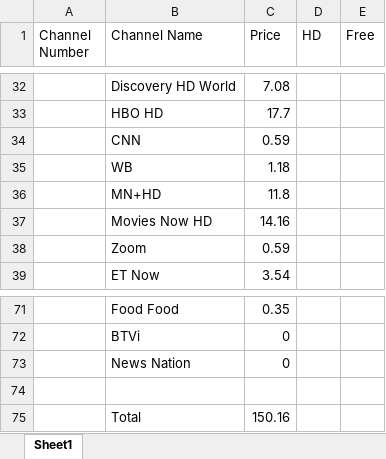
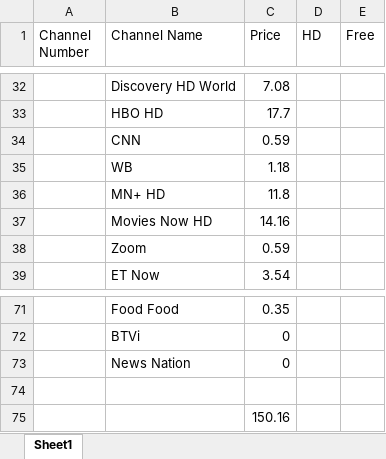
Before and after one commit to addiegupta/TataSkyChannelSelectionBot, an Excel workbook: Tata Sky Channels List.xlsx, sheet Sheet1, drawn as a sheet; only a part is shown, gaps mark what is left out; values as stored, in another font and other column widths than the file's, no borders; the diff covers the shown part only; the diff names each change by its address in the sheet, - before the commit and + after, or states it on an @@ line.

```diff
--- a/Tata Sky Channels List.xlsx (sheet Sheet1)
+++ b/Tata Sky Channels List.xlsx (sheet Sheet1)
-B36 (Channel Name): MN+HD
+B36 (Channel Name): MN+ HD
-B75 (Channel Name): Total
+B75 (Channel Name): (empty)
```
Also changed, not shown: 11 edited cells elsewhere in this sheet, 1 other file.
